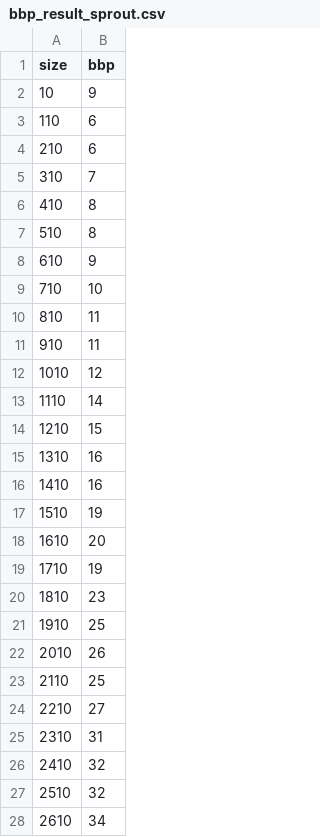
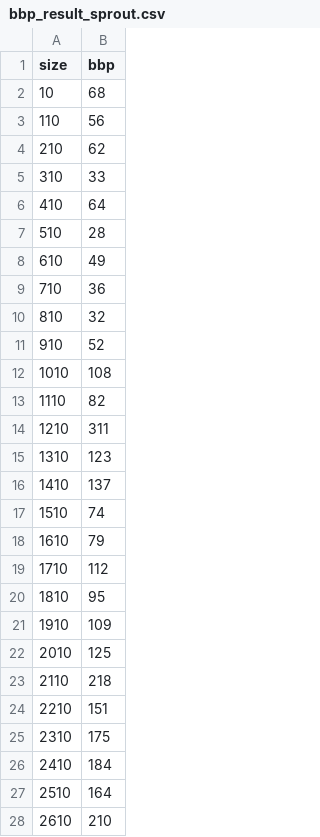
Before and after one commit to Loves-to-oop/cs516_project1_home, a CSV file: bbp_result_sprout.csv, drawn as a sheet; only a part is shown; the diff covers the shown part only.

```diff
--- a/bbp_result_sprout.csv
+++ b/bbp_result_sprout.csv
@@ -1,28 +1,28 @@
 size, bbp
-10, 9
-110, 6
-210, 6
-310, 7
-410, 8
-510, 8
-610, 9
-710, 10
-810, 11
-910, 11
-1010, 12
-1110, 14
-1210, 15
-1310, 16
-1410, 16
-1510, 19
-1610, 20
-1710, 19
-1810, 23
-1910, 25
-2010, 26
-2110, 25
-2210, 27
-2310, 31
-2410, 32
-2510, 32
-2610, 34
+10, 68
+110, 56
+210, 62
+310, 33
+410, 64
+510, 28
+610, 49
+710, 36
+810, 32
+910, 52
+1010, 108
+1110, 82
+1210, 311
+1310, 123
+1410, 137
+1510, 74
+1610, 79
+1710, 112
+1810, 95
+1910, 109
+2010, 125
+2110, 218
+2210, 151
+2310, 175
+2410, 184
+2510, 164
+2610, 210
```
Also changed, not shown: 22 added rows and 51 edited cells elsewhere in this file, msp_result_sprout.csv, msp_w_for.csv, 27 other files.
